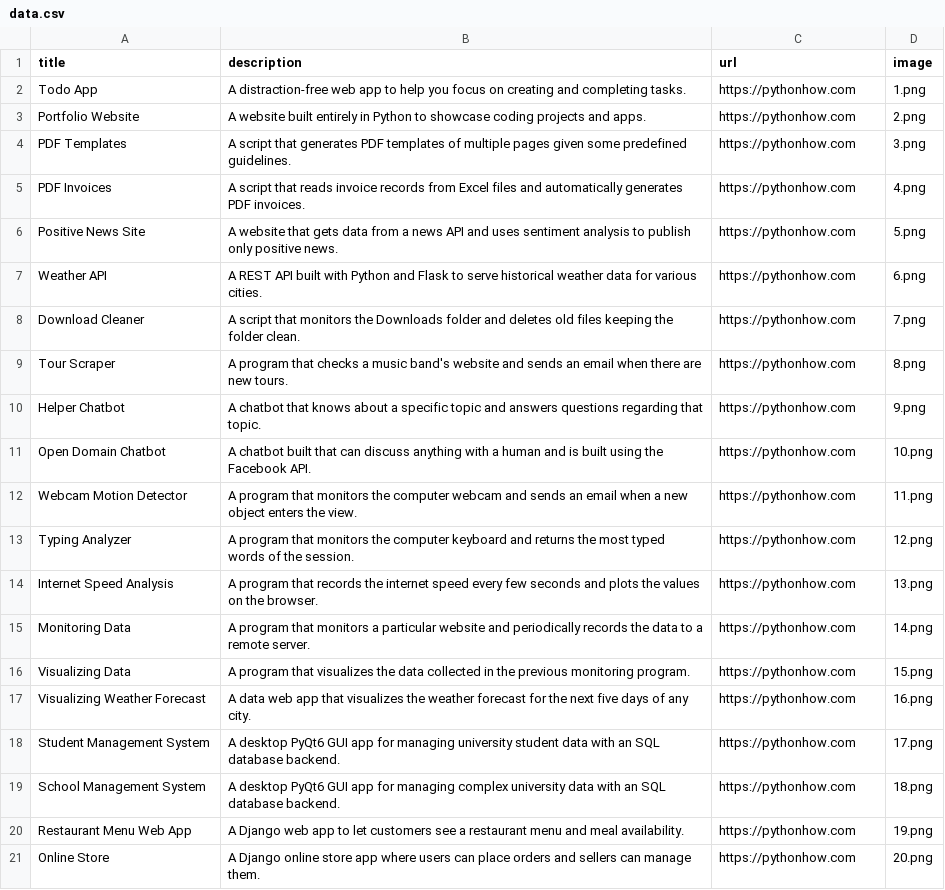
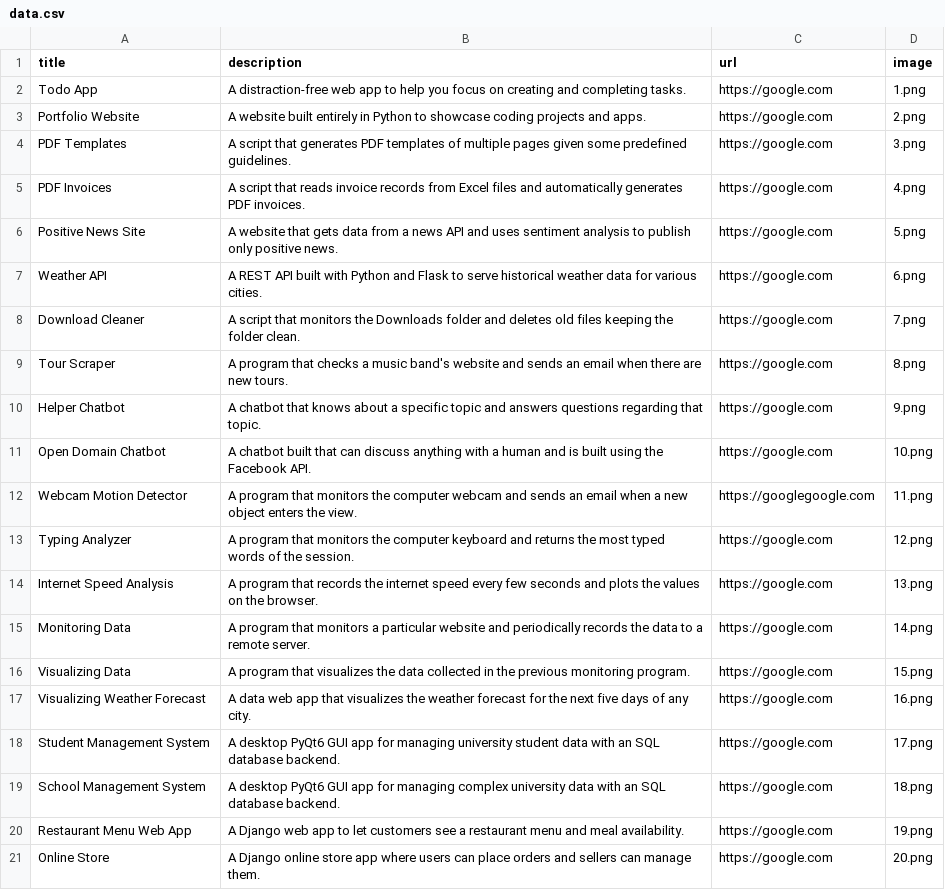
Before and after one commit to chintala3777/portfolio, a CSV file: data.csv, drawn as a sheet.

Commit message:
changes done data.csv replaced with google.com

```diff
--- a/data.csv
+++ b/data.csv
@@ -1,21 +1,21 @@
 title;description;url;image
-Todo App;A distraction-free web app to help you focus on creating and completing tasks.;https://pythonhow.com;1.png
-Portfolio Website;A website built entirely in Python to showcase coding projects and apps.;https://pythonhow.com;2.png
-PDF Templates;A script that generates PDF templates of multiple pages given some predefined guidelines.;https://pythonhow.com;3.png
-PDF Invoices;A script that reads invoice records from Excel files and automatically generates PDF invoices.;https://pythonhow.com;4.png
-Positive News Site;A website that gets data from a news API and uses sentiment analysis to publish only positive news.;https://pythonhow.com;5.png
-Weather API;A REST API built with Python and Flask to serve historical weather data for various cities.;https://pythonhow.com;6.png
-Download Cleaner;A script that monitors the Downloads folder and deletes old files keeping the folder clean.;https://pythonhow.com;7.png
-Tour Scraper;A program that checks a music band's website and sends an email when there are new tours.;https://pythonhow.com;8.png
-Helper Chatbot;A chatbot that knows about a specific topic and answers questions regarding that topic.;https://pythonhow.com;9.png
-Open Domain Chatbot;A chatbot built that can discuss anything with a human and is built using the Facebook API.;https://pythonhow.com;10.png
-Webcam Motion Detector;A program that monitors the computer webcam and sends an email when a new object enters the view.;https://pythonhow.com;11.png
-Typing Analyzer;A program that monitors the computer keyboard and returns the most typed words of the session.;https://pythonhow.com;12.png
-Internet Speed Analysis;A program that records the internet speed every few seconds and plots the values on the browser.;https://pythonhow.com;13.png
-Monitoring Data;A program that monitors a particular website and periodically records the data to a remote server.;https://pythonhow.com;14.png
-Visualizing Data;A program that visualizes the data collected in the previous monitoring program. ;https://pythonhow.com;15.png
-Visualizing Weather Forecast;A data web app that visualizes the weather forecast for the next five days of any city.;https://pythonhow.com;16.png
-Student Management System;A desktop PyQt6 GUI app for managing university student data with an SQL database backend.;https://pythonhow.com;17.png
-School Management System;A desktop PyQt6 GUI app for managing complex university data with an SQL database backend.;https://pythonhow.com;18.png
-Restaurant Menu Web App;A Django web app to let customers see a restaurant menu and meal availability.;https://pythonhow.com;19.png
-Online Store;A Django online store app where users can place orders and sellers can manage them.;https://pythonhow.com;20.png
+Todo App;A distraction-free web app to help you focus on creating and completing tasks.;https://google.com;1.png
+Portfolio Website;A website built entirely in Python to showcase coding projects and apps.;https://google.com;2.png
+PDF Templates;A script that generates PDF templates of multiple pages given some predefined guidelines.;https://google.com;3.png
+PDF Invoices;A script that reads invoice records from Excel files and automatically generates PDF invoices.;https://google.com;4.png
+Positive News Site;A website that gets data from a news API and uses sentiment analysis to publish only positive news.;https://google.com;5.png
+Weather API;A REST API built with Python and Flask to serve historical weather data for various cities.;https://google.com;6.png
+Download Cleaner;A script that monitors the Downloads folder and deletes old files keeping the folder clean.;https://google.com;7.png
+Tour Scraper;A program that checks a music band's website and sends an email when there are new tours.;https://google.com;8.png
+Helper Chatbot;A chatbot that knows about a specific topic and answers questions regarding that topic.;https://google.com;9.png
+Open Domain Chatbot;A chatbot built that can discuss anything with a human and is built using the Facebook API.;https://google.com;10.png
+Webcam Motion Detector;A program that monitors the computer webcam and sends an email when a new object enters the view.;https://googlegoogle.com;11.png
+Typing Analyzer;A program that monitors the computer keyboard and returns the most typed words of the session.;https://google.com;12.png
+Internet Speed Analysis;A program that records the internet speed every few seconds and plots the values on the browser.;https://google.com;13.png
+Monitoring Data;A program that monitors a particular website and periodically records the data to a remote server.;https://google.com;14.png
+Visualizing Data;A program that visualizes the data collected in the previous monitoring program. ;https://google.com;15.png
+Visualizing Weather Forecast;A data web app that visualizes the weather forecast for the next five days of any city.;https://google.com;16.png
+Student Management System;A desktop PyQt6 GUI app for managing university student data with an SQL database backend.;https://google.com;17.png
+School Management System;A desktop PyQt6 GUI app for managing complex university data with an SQL database backend.;https://google.com;18.png
+Restaurant Menu Web App;A Django web app to let customers see a restaurant menu and meal availability.;https://google.com;19.png
+Online Store;A Django online store app where users can place orders and sellers can manage them.;https://google.com;20.png
```
Also changed, not shown: 1 other file.
